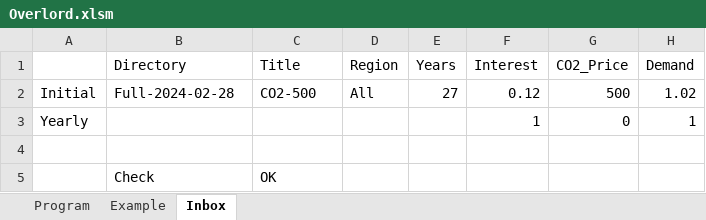
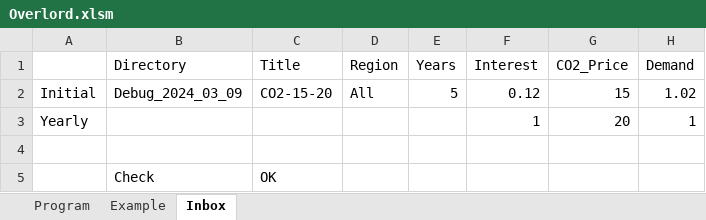
Before and after one commit to renaldinE/Optimize, an Excel workbook: Macro/Overlord.xlsm, sheet Inbox, drawn as a sheet; only a part is shown; values as stored, in another font and other column widths than the file's, no borders; the diff names each change by its address in the sheet, - before the commit and + after, or states it on an @@ line.

```diff
--- a/Macro/Overlord.xlsm (sheet Inbox)
+++ b/Macro/Overlord.xlsm (sheet Inbox)
-B2 (Directory): Full-2024-02-28
+B2 (Directory): Debug_2024_03_09
-C2 (Title): CO2-500
+C2 (Title): CO2-15-20
-E2 (Years): 27
+E2 (Years): 5
-G2 (CO2_Price): 500
+G2 (CO2_Price): 15
-G3 (CO2_Price): 0
+G3 (CO2_Price): 20
```
Also changed, not shown: sheet Program, Template/Compare_Template.xlsm, 1 other file.
